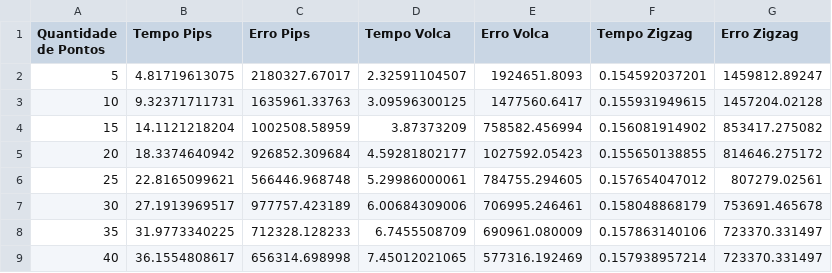
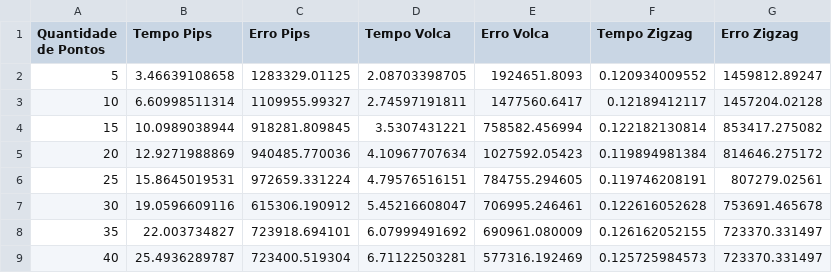
Before and after one commit to DaviDarkFire/python, a CSV file: saida/bbdc4.csv/erro_tempo_vs_pontos.csv, drawn as a sheet; only a part is shown; the diff covers the shown part only.

```diff
--- a/saida/bbdc4.csv/erro_tempo_vs_pontos.csv
+++ b/saida/bbdc4.csv/erro_tempo_vs_pontos.csv
@@ -1,9 +1,9 @@
 "Quantidade de Pontos",Tempo Pips,Erro Pips,Tempo Volca,Erro Volca,Tempo Zigzag,Erro Zigzag
-5,4.81719613075,2180327.67017,2.32591104507,1924651.8093,0.154592037201,1459812.89247
-10,9.32371711731,1635961.33763,3.09596300125,1477560.6417,0.155931949615,1457204.02128
-15,14.1121218204,1002508.58959,3.87373209,758582.456994,0.156081914902,853417.275082
-20,18.3374640942,926852.309684,4.59281802177,1027592.05423,0.155650138855,814646.275172
-25,22.8165099621,566446.968748,5.29986000061,784755.294605,0.157654047012,807279.02561
-30,27.1913969517,977757.423189,6.00684309006,706995.246461,0.158048868179,753691.465678
-35,31.9773340225,712328.128233,6.7455508709,690961.080009,0.157863140106,723370.331497
-40,36.1554808617,656314.698998,7.45012021065,577316.192469,0.157938957214,723370.331497
+5,3.46639108658,1283329.01125,2.08703398705,1924651.8093,0.120934009552,1459812.89247
+10,6.60998511314,1109955.99327,2.74597191811,1477560.6417,0.12189412117,1457204.02128
+15,10.0989038944,918281.809845,3.5307431221,758582.456994,0.122182130814,853417.275082
+20,12.9271988869,940485.770036,4.10967707634,1027592.05423,0.119894981384,814646.275172
+25,15.8645019531,972659.331224,4.79576516151,784755.294605,0.119746208191,807279.02561
+30,19.0596609116,615306.190912,5.45216608047,706995.246461,0.122616052628,753691.465678
+35,22.003734827,723918.694101,6.07999491692,690961.080009,0.126162052155,723370.331497
+40,25.4936289787,723400.519304,6.71122503281,577316.192469,0.125725984573,723370.331497
```
Also changed, not shown: 48 edited cells elsewhere in this file, saida/petr4.csv/erro_tempo_vs_pontos.csv, saida/vale5.csv/erro_tempo_vs_pontos.csv, 21 other files.
